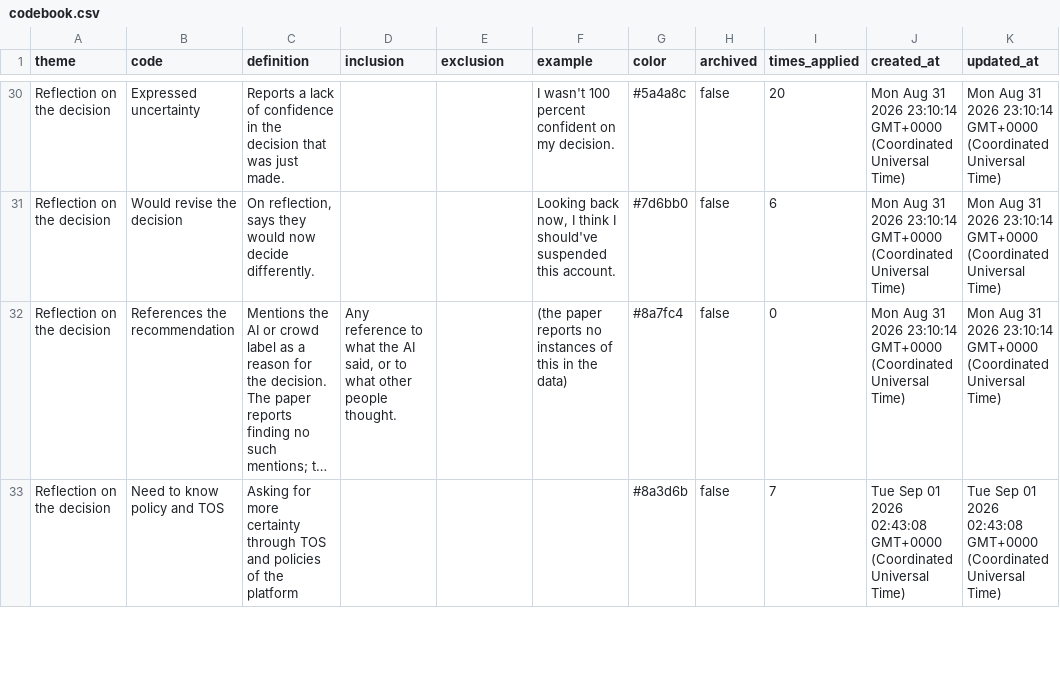
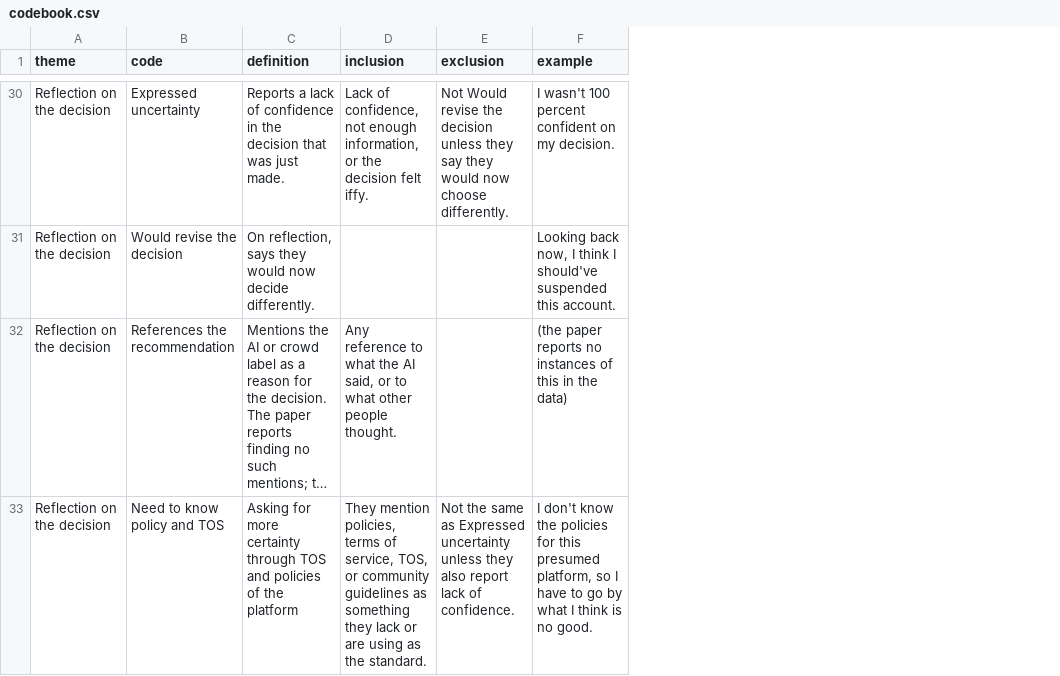
Before and after one commit to subham27-07/thematicAnnotationAI, a CSV file: data/codebook.csv, drawn as a sheet; only a part is shown, gaps mark what is left out; long unchanged cells end in …; the diff covers the shown part only; the diff names each change by its address in the sheet, - before the commit and + after, or states it on an @@ line.

```diff
--- a/data/codebook.csv
+++ b/data/codebook.csv
-column G (color), rows 30-33: #5a4a8c | #7d6bb0 | #8a7fc4 | #8a3d6b
-column H (archived), rows 30-33: all false
-column I (times_applied), rows 30-33: 20 | 6 | 0 | 7
-column J (created_at), rows 30-33: Mon Aug 31 2026 23:10:14 GMT+0000 (Coordinated Universal Time) | Mon Aug 31 2026 23:10:14 GMT+0000 (Coordinated Universal Time) | Mon Aug 31 2026 23:10:14 GMT+0000 (Coordinated Universal Time) | Tue Sep 01 2026 02:43:08 GMT+0000 (Coordinated Universal Time)
-column K (updated_at), rows 30-33: Mon Aug 31 2026 23:10:14 GMT+0000 (Coordinated Universal Time) | Mon Aug 31 2026 23:10:14 GMT+0000 (Coordinated Universal Time) | Mon Aug 31 2026 23:10:14 GMT+0000 (Coordinated Universal Time) | Tue Sep 01 2026 02:43:08 GMT+0000 (Coordinated Universal Time)
-D30 (inclusion): (empty)
+D30 (inclusion): Lack of confidence, not enough information, or the decision felt iffy.
-E30 (exclusion): (empty)
+E30 (exclusion): Not Would revise the decision unless they say they would now choose differently.
-D33 (inclusion): (empty)
+D33 (inclusion): They mention policies, terms of service, TOS, or community guidelines as something they lack or are using as the standard.
-E33 (exclusion): (empty)
+E33 (exclusion): Not the same as Expressed uncertainty unless they also report lack of confidence.
-F33 (example): (empty)
+F33 (example): I don't know the policies for this presumed platform, so I have to go by what I think is no good.
```
Also changed, not shown: 1 removed row and 89 edited cells elsewhere in this file, 37 other files.
